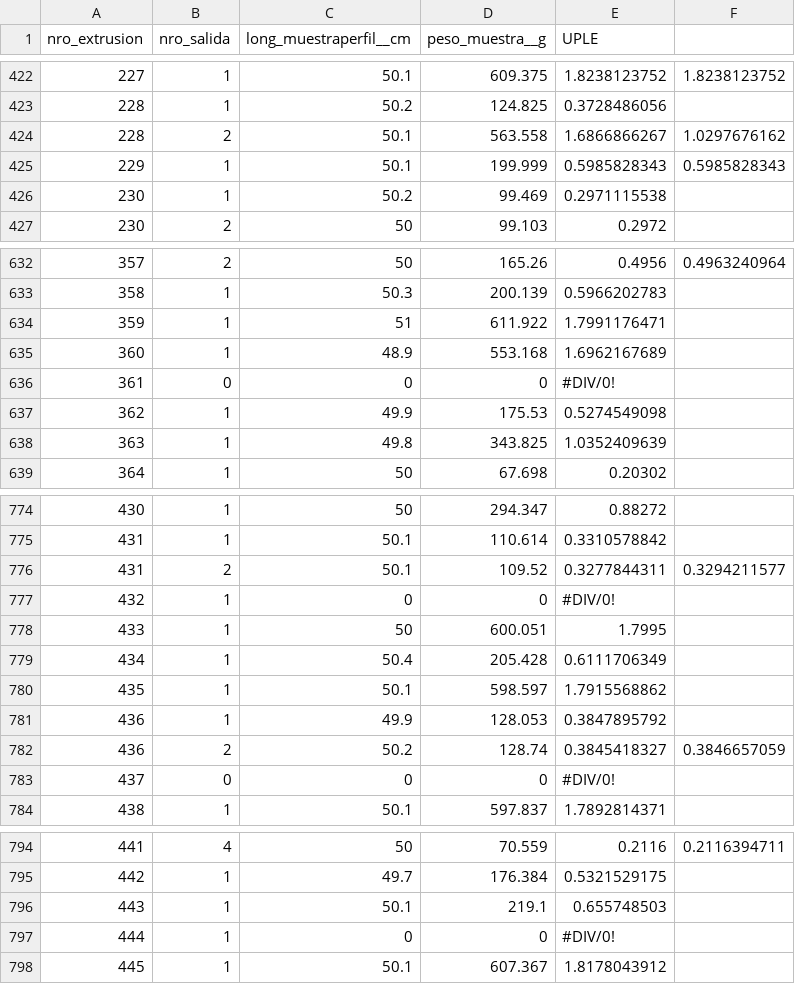
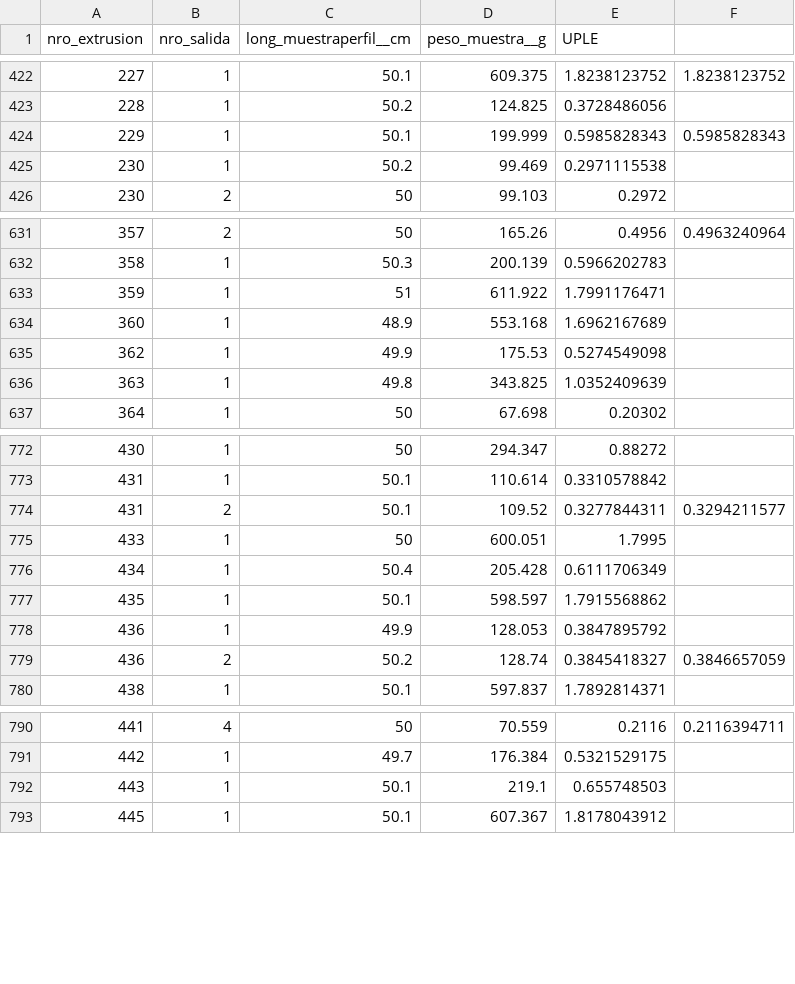
Before and after one commit to danderbas/aluminadb, a CSV file: data/csv/extrusion.muestra_perfil.csv, drawn as a sheet; only a part is shown, gaps mark what is left out; the diff covers the shown part only.

Commit message:
fix wrong data

```diff
--- a/data/csv/extrusion.muestra_perfil.csv
+++ b/data/csv/extrusion.muestra_perfil.csv
@@ -423,3 +423,2 @@ nro_extrusion,nro_salida,long_muestraperfil__cm,peso_muestra__g,UPLE,
 228,1,50.2,124.825,0.3728486056,
-228,2,50.1,563.558,1.6866866267,1.0297676162
 229,1,50.1,199.999,0.5985828343,0.5985828343
@@ -635,3 +634,2 @@ nro_extrusion,nro_salida,long_muestraperfil__cm,peso_muestra__g,UPLE,
 360,1,48.9,553.168,1.6962167689,
-361,0,0,0,#DIV/0!,
 362,1,49.9,175.53,0.5274549098,
@@ -776,3 +774,2 @@ nro_extrusion,nro_salida,long_muestraperfil__cm,peso_muestra__g,UPLE,
 431,2,50.1,109.52,0.3277844311,0.3294211577
-432,1,0,0,#DIV/0!,
 433,1,50,600.051,1.7995,
@@ -782,3 +779,2 @@ nro_extrusion,nro_salida,long_muestraperfil__cm,peso_muestra__g,UPLE,
 436,2,50.2,128.74,0.3845418327,0.3846657059
-437,0,0,0,#DIV/0!,
 438,1,50.1,597.837,1.7892814371,
@@ -796,3 +792,2 @@ nro_extrusion,nro_salida,long_muestraperfil__cm,peso_muestra__g,UPLE,
 443,1,50.1,219.1,0.655748503,
-444,1,0,0,#DIV/0!,
 445,1,50.1,607.367,1.8178043912,
```
Also changed, not shown: 3 removed rows and 1 edited cell elsewhere in this file.
